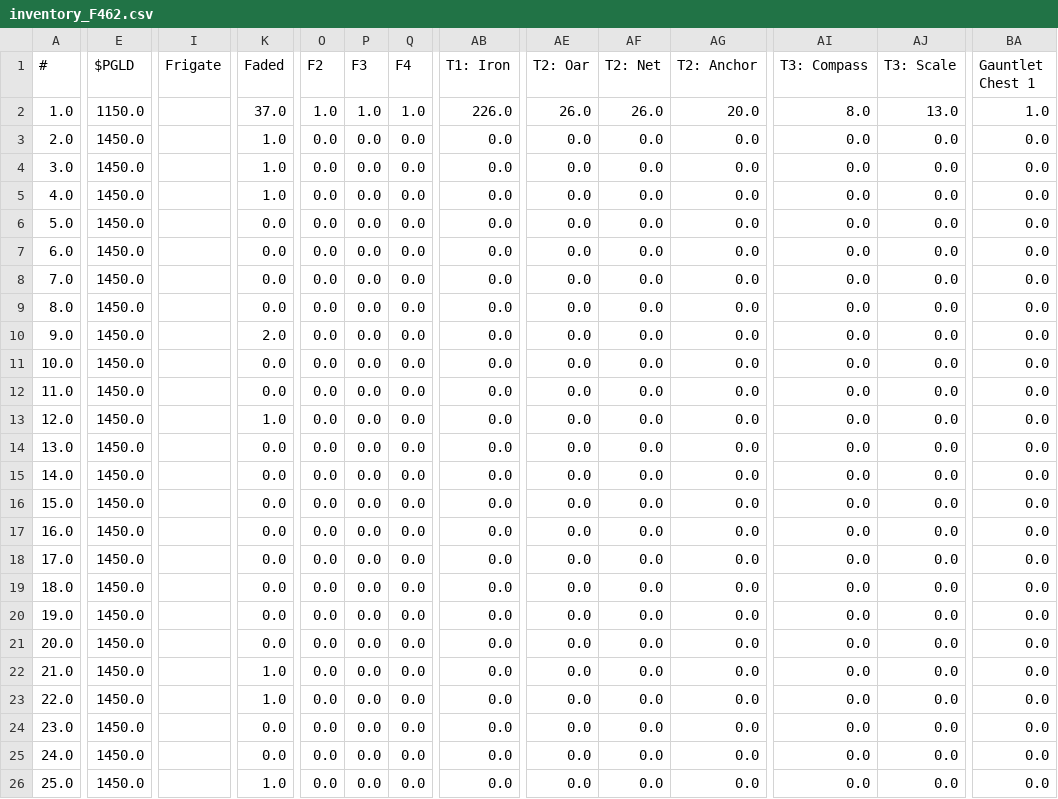
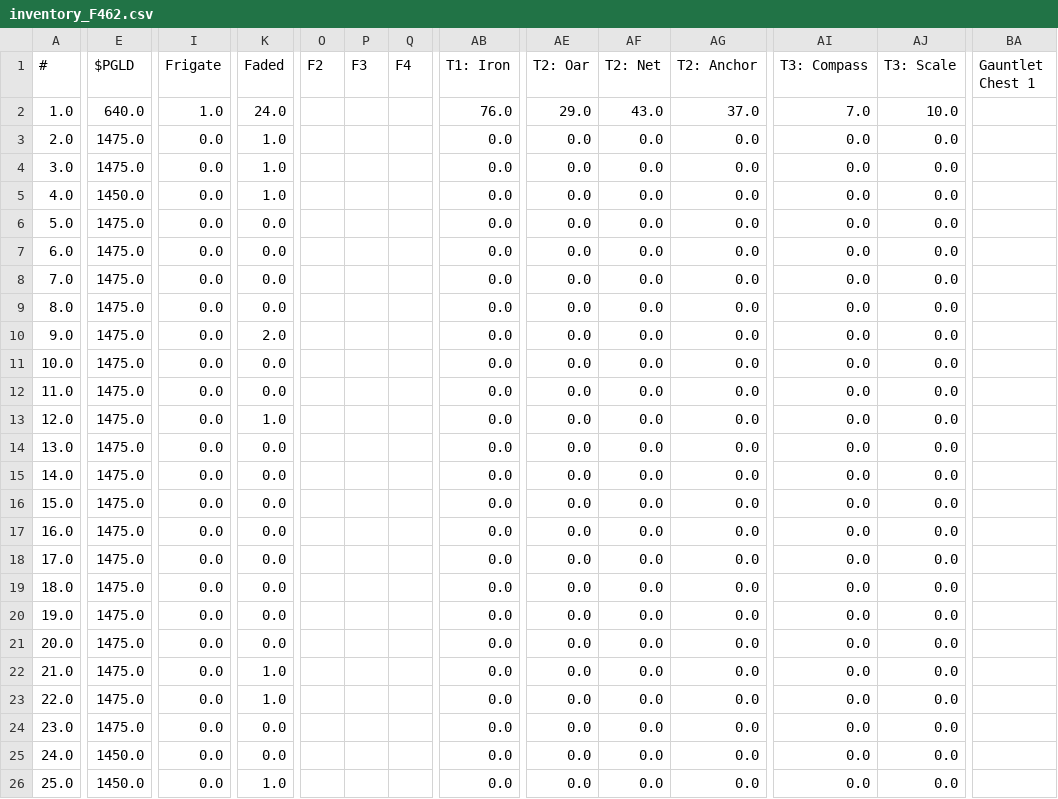
Before and after one commit to roninnupe/pn, a CSV file: inventory/inventory_F462.csv, drawn as a sheet; only a part is shown, gaps mark what is left out; the diff covers the shown part only; the diff names each change by its address in the sheet, - before the commit and + after, or states it on an @@ line.

```diff
--- a/inventory/inventory_F462.csv
+++ b/inventory/inventory_F462.csv
-E2 ($PGLD): 1150.0
+E2 ($PGLD): 640.0
-I2 (Frigate): (empty)
+I2 (Frigate): 1.0
-K2 (Faded): 37.0
+K2 (Faded): 24.0
-O2 (F2): 1.0
+O2 (F2): (empty)
-P2 (F3): 1.0
+P2 (F3): (empty)
-Q2 (F4): 1.0
+Q2 (F4): (empty)
-AB2 (T1: Iron): 226.0
+AB2 (T1: Iron): 76.0
-AE2 (T2: Oar): 26.0
+AE2 (T2: Oar): 29.0
-AF2 (T2: Net): 26.0
+AF2 (T2: Net): 43.0
-AG2 (T2: Anchor): 20.0
+AG2 (T2: Anchor): 37.0
-AI2 (T3: Compass): 8.0
+AI2 (T3: Compass): 7.0
-AJ2 (T3: Scale): 13.0
+AJ2 (T3: Scale): 10.0
-BA2 (Gauntlet Chest 1): 1.0
+BA2 (Gauntlet Chest 1): (empty)
-E3:E4 ($PGLD): 1450.0
+E3:E4 ($PGLD): 1475.0
-I3:I26 (Frigate): (empty)
+I3:I26 (Frigate): 0.0
-O3:O26 (F2): 0.0
+O3:O26 (F2): (empty)
-P3:P26 (F3): 0.0
+P3:P26 (F3): (empty)
-Q3:Q26 (F4): 0.0
+Q3:Q26 (F4): (empty)
-BA3:BA26 (Gauntlet Chest 1): 0.0
+BA3:BA26 (Gauntlet Chest 1): (empty)
-E6:E24 ($PGLD): 1450.0
+E6:E24 ($PGLD): 1475.0
```
Also changed, not shown: 31 edited cells elsewhere in this file, inventory/inventory_ezsnipe.csv, inventory/inventory_madara.csv, 3 other files.
